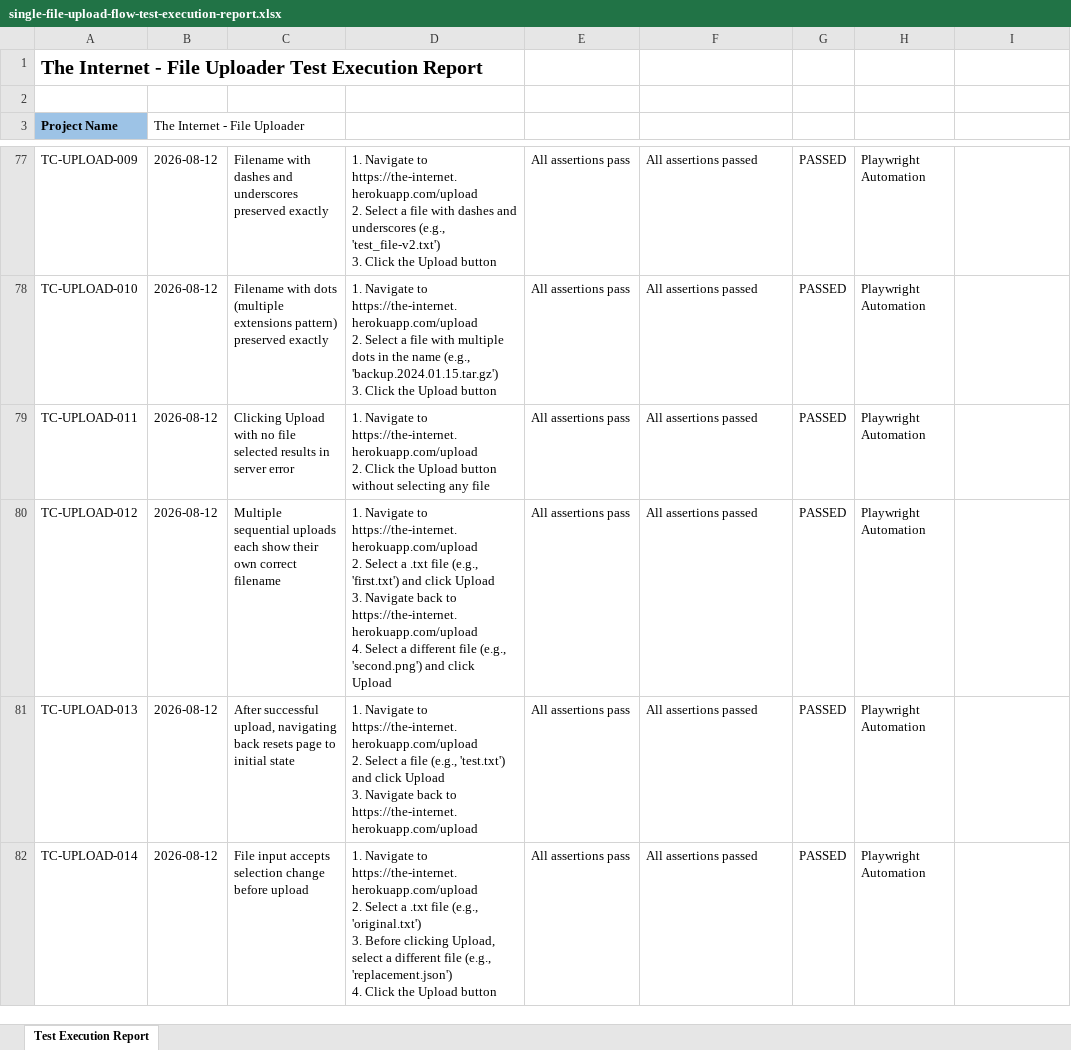
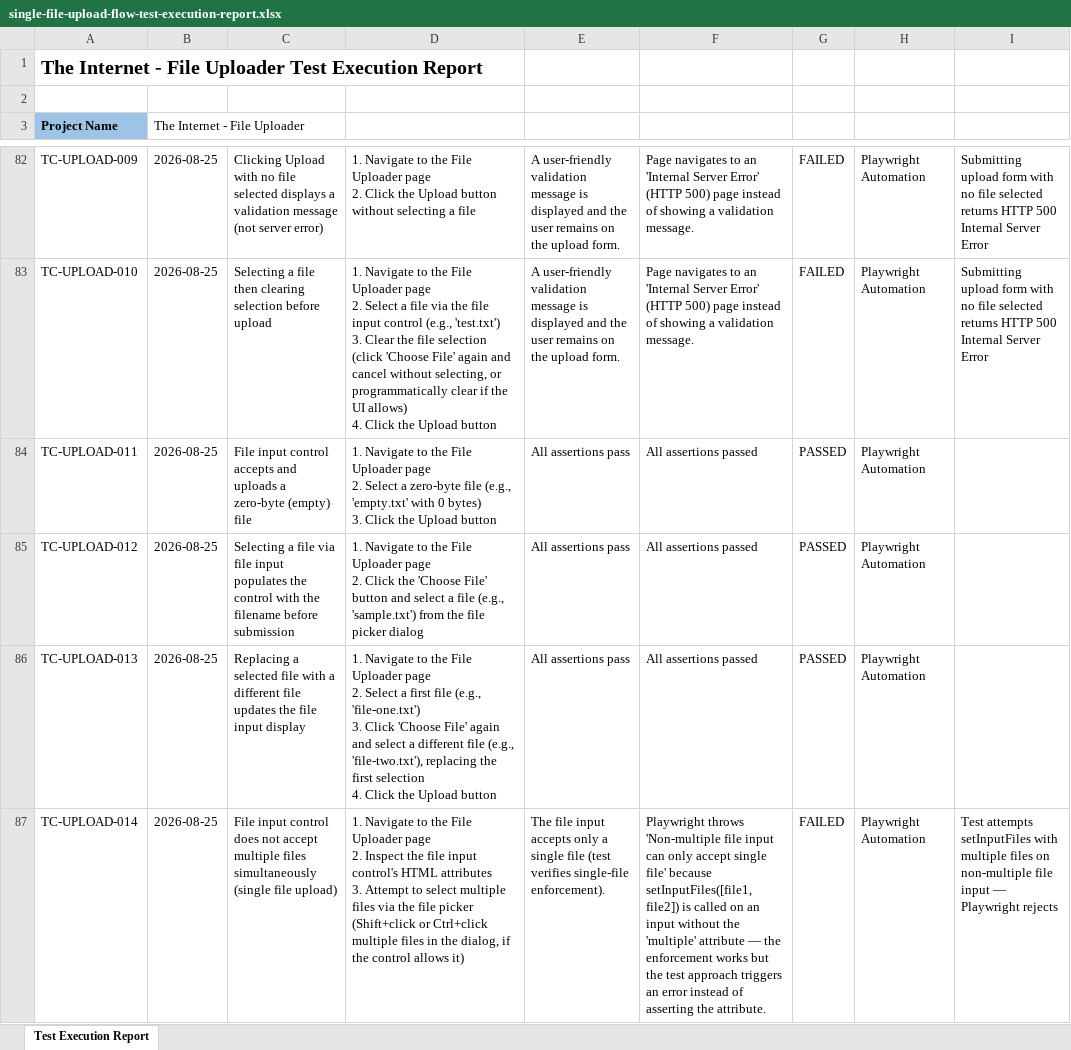
Before and after one commit to pinisriram-source/OpencartAutomation, an Excel workbook: reports/single-file-upload-flow-test-execution-report.xlsx, sheet Test Execution Report, drawn as a sheet; only a part is shown, gaps mark what is left out; values as stored, in another font and other column widths than the file's, no borders; charts and pictures not drawn; addresses are those after the commit; ↵ is a line break in a cell; the diff covers the shown part only; the diff names each change by its address in the sheet, - before the commit and + after, or states it on an @@ line.

```diff
--- a/reports/single-file-upload-flow-test-execution-report.xlsx (sheet Test Execution Report)
+++ b/reports/single-file-upload-flow-test-execution-report.xlsx (sheet Test Execution Report)
-B82:B87 (The Internet - File Uploader): 2026-08-12
+B82:B87 (The Internet - File Uploader): 2026-08-25
-C82: Filename with dashes and underscores preserved exactly
+C82: Clicking Upload with no file selected displays a validation message (not server error)
-D82: …Navigate to https://the-internet.herokuapp.com/upload ↵ 2. Select a file with dashes and underscores (e.g., 'test_file-v2.txt') ↵ 3. Click the Upload button
+D82: …Navigate to the File Uploader page ↵ 2. Click the Upload button without selecting a file
-E82:E83: All assertions pass
+E82:E83: A user-friendly validation message is displayed and the user remains on the upload form.
-F82:F83: All assertions passed
+F82:F83: Page navigates to an 'Internal Server Error' (HTTP 500) page instead of showing a validation message.
-G82:G83: PASSED
+G82:G83: FAILED
-I82:I83: (empty)
+I82:I83: Submitting upload form with no file selected returns HTTP 500 Internal Server Error
-C83: Filename with dots (multiple extensions pattern) preserved exactly
+C83: Selecting a file then clearing selection before upload
-D83: …Navigate to https://the-internet.herokuapp.com/upload ↵ 2. Select a file with multiple dots in the name (e.g., 'backup.2024.01.15.tar.gz') ↵ 3. Click the…
+D83: …Navigate to the File Uploader page ↵ 2. Select a file via the file input control (e.g., 'test.txt') ↵ 3. Clear the file selection (click 'Choose File' again and cancel without selecting, or programmatically clear if the UI allows) ↵ 4. Click the…
-C84: Clicking Upload with no file selected results in server error
+C84: File input control accepts and uploads a zero-byte (empty) file
-D84: …Navigate to https://the-internet.herokuapp.com/upload ↵ 2. Click the Upload button without selecting any file
+D84: …Navigate to the File Uploader page ↵ 2. Select a zero-byte file (e.g., 'empty.txt' with 0 bytes) ↵ 3. Click the Upload button
-C85: Multiple sequential uploads each show their own correct filename
+C85: Selecting a file via file input populates the control with the filename before submission
-D85: …Navigate to https://the-internet.herokuapp.com/upload ↵ 2. Select a .txt file (e.g., 'first.txt') and click Upload ↵ 3. Navigate back to https://the-internet.herokuapp.com/upload ↵ 4. Select a different file (e.g., 'second.png') and click Upload
+D85: …Navigate to the File Uploader page ↵ 2. Click the 'Choose File' button and select a file (e.g., 'sample.txt') from the file picker dialog
-C86: After successful upload, navigating back resets page to initial state
+C86: Replacing a selected file with a different file updates the file input display
-D86: …Navigate to https://the-internet.herokuapp.com/upload ↵ 2. Select a file (e.g., 'test.txt') and click Upload ↵ 3. Navigate back to https://the-internet.herokuapp.com/upload
+D86: …Navigate to the File Uploader page ↵ 2. Select a first file (e.g., 'file-one.txt') ↵ 3. Click 'Choose File' again and select a different file (e.g., 'file-two.txt'), replacing the first selection ↵ 4. Click the Upload button
-C87: File input accepts selection change before upload
+C87: File input control does not accept multiple files simultaneously (single file upload)
-D87: …Navigate to https://the-internet.herokuapp.com/upload ↵ 2. Select a .txt file (e.g., 'original.txt') ↵ 3. Before clicking Upload, select a different file (e.g., 'replacement.json') ↵ 4. Click the Upload button
+D87: …Navigate to the File Uploader page ↵ 2. Inspect the file input control's HTML attributes ↵ 3. Attempt to select multiple files via the file picker (Shift+click or Ctrl+click multiple files in the dialog, if the control allows it)
-E87: All assertions pass
+E87: The file input accepts only a single file (test verifies single-file enforcement).
-F87: All assertions passed
+F87: Playwright throws 'Non-multiple file input can only accept single file' because setInputFiles([file1, file2]) is called on an input without the 'multiple' attribute — the enforcement works but the test approach triggers an error instead of asserting the attribute.
-G87: PASSED
+G87: FAILED
-I87: (empty)
+I87: Test attempts setInputFiles with multiple files on non-multiple file input — Playwright rejects
```
Also changed, not shown: 7 added rows and 66 edited cells elsewhere in this sheet, 52 other files.
